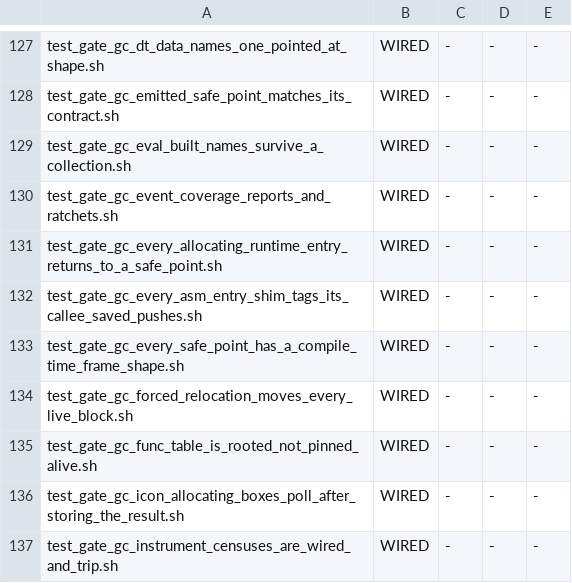
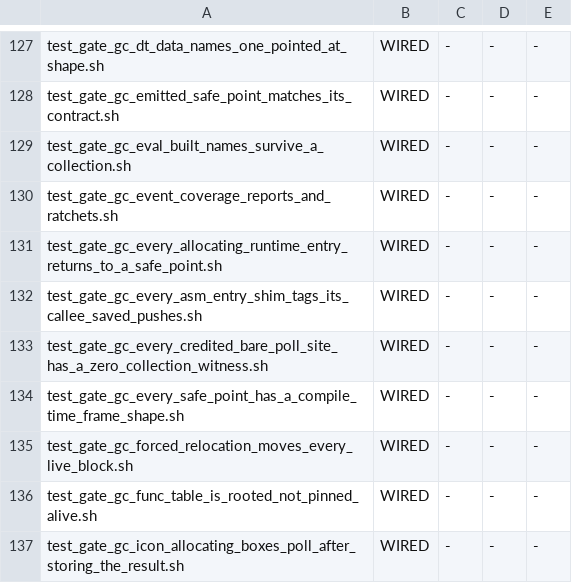
Before and after one commit to snobol4ever/SCRIP, a TSV file: scripts/gate_wiring.tsv, drawn as a sheet; only a part is shown, gaps mark what is left out; the shorter side is filled out with more unchanged rows; the diff names each change by its address in the sheet, - before the commit and + after, or states it on an @@ line.

Commit message:
gc bare-poll re-screen: every credited bare-poll site is joined to a witness by a note the poll helper stamps, and graded at zero collections in both modes -- 131 sites, 66 WITNESSED, 65 UNWITNESSED named, 0 diverging (cto, row gc-the-116-bare-poll-sites-already-counted-as-done-are-re-screened-by-the-zero-collection-arm, CEO-1137/1144)
x86_asm.h: x86_rt_gc_poll() is a macro over x86_rt_gc_poll_at(__FILE__, __LINE__), which emits a note naming the template site before the call; the note renders as a trailing comment in mode 4 and is nothing in mode 3 (binary byte-identical, refs identical). The census's poll_at line and this note are the join.
util_gc_census.py: safe-points --list-polled prints one POLLED <site> form=<form> poll_at=<template:line> line per credited site; the headline is unchanged (231/195/36, forms identical).
util_gc_safe_point_contract.py: --bare-poll grades scripts/gc_bare_poll_witnesses.tsv (one row per credited bare site, its witness or UNWITNESSED); --write-bare-poll-table writes it from the argv population (the smallest ref-carrying witness reaching each site); a site is WITNESSED only when its witness's stress-0 run at SCRIP_HEAP_MB=512 reports collections=0 grew=0 on its own [GC-EXERCISE] line and prints its oracle ref in mode 3 AND mode 4; NOT-ZERO, DIVERGING, NO-REF, NO-EXERCISE, STALE, RETIRED and UNDECLARED are named, never counted green; notes are counted against poll calls and a mismatch REFUSES; --clean-scrip <bin> adds a clean-tree arm for batch conviction. Ten plants in the selftest (42/42).
test_gate_gc_every_credited_bare_poll_site_has_a_zero_collection_witness.sh: four arms, 9.2 s, pins SCRIP_HEAP_MB=512 by declaration (named in the tiny-arena gate's set), unwitnessed ceiling 65 which only falls; FAIL_ONCE plants. Wired into make test and adopted into the gate-wiring floor.
test_gate_gc_the_poll_is_a_register_preserving_asm_leaf.sh: the grep follows the helper's new shape; the slow-path bound moves 30 -> 32 because CTO-145 (7b74d4022) added the two return-PC capture instructions -- this arm was red on origin since that landing.

```diff
--- a/scripts/gate_wiring.tsv
+++ b/scripts/gate_wiring.tsv
+row 133: test_gate_gc_every_credited_bare_poll_site_has_a_zero_collection_witness.sh | WIRED | - | - | -
```
Also changed, not shown: 8 other files.
